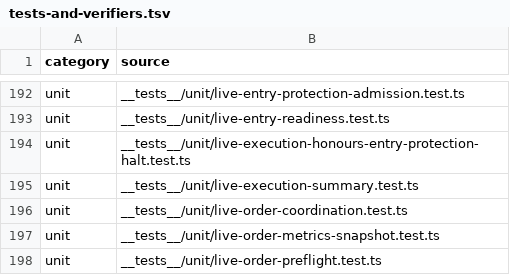
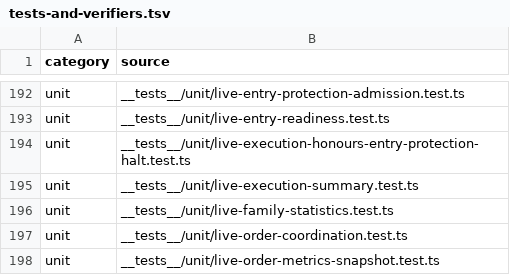
Before and after one commit to mxssnx-creator/CTS-K-N, a TSV file: docs/recreation/manifests/tests-and-verifiers.tsv, drawn as a sheet; only a part is shown, gaps mark what is left out; the shorter side is filled out with more unchanged rows.

```diff
--- a/docs/recreation/manifests/tests-and-verifiers.tsv
+++ b/docs/recreation/manifests/tests-and-verifiers.tsv
@@ -195,2 +195,3 @@ unit	__tests__/unit/live-execution-honours-entry-protection-halt.test.ts
 unit	__tests__/unit/live-execution-summary.test.ts
+unit	__tests__/unit/live-family-statistics.test.ts
 unit	__tests__/unit/live-order-coordination.test.ts
```
Also changed, not shown: docs/recreation/manifests/project-files.tsv, 4 other files.
